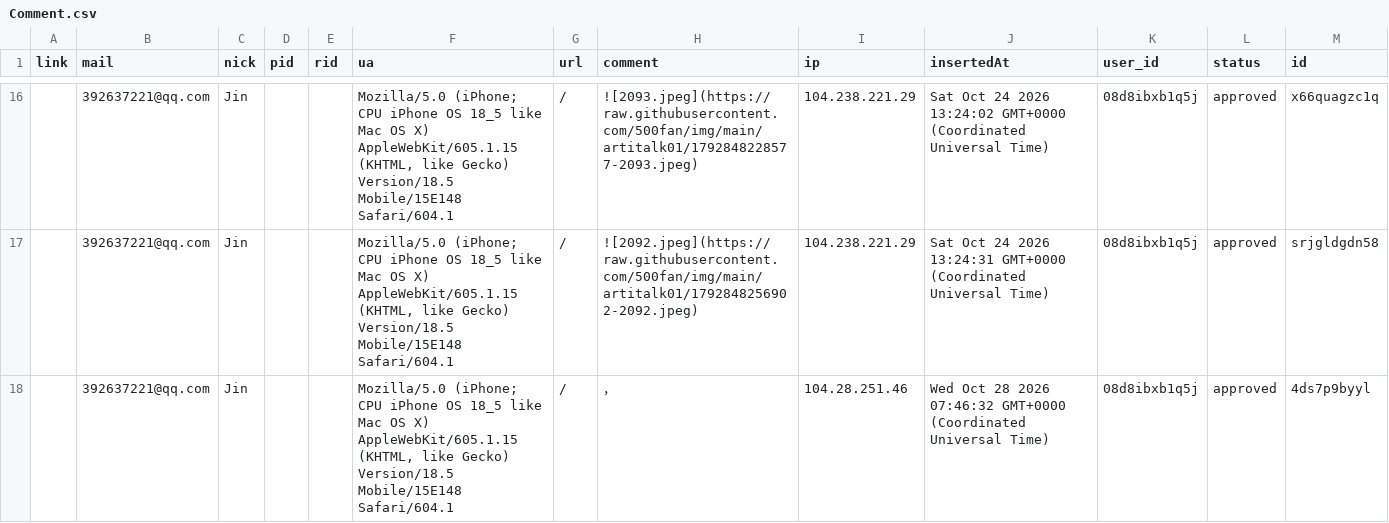
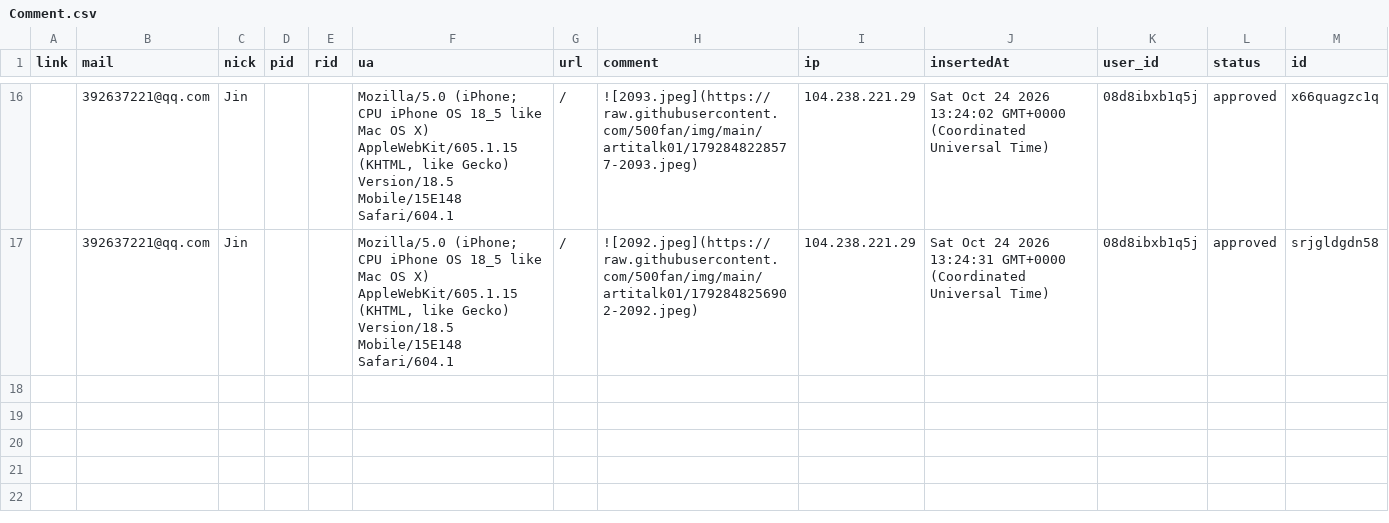
Before and after one commit to 501fan/img, a CSV file: artitalk01/Comment.csv, drawn as a sheet; only a part is shown, gaps mark what is left out; the diff names each change by its address in the sheet, - before the commit and + after, or states it on an @@ line.

Commit message:
feat(waline): update comment data

```diff
--- a/artitalk01/Comment.csv
+++ b/artitalk01/Comment.csv
-row 18:  | 392637221@qq.com | Jin |  |  | Mozilla/5.0 (iPhone; CPU iPhone OS 18_5 like Mac OS X) AppleWebKit/605.1.15 (KHTML, like Gecko) Version/18.5 Mobile/15E148 Safari/604.1 | / | ， | 104.28.251.46 | Wed Oct 28 2026 07:46:32 GMT+0000 (Coordinated Universal Time) | 08d8ibxb1q5j | approved | 4ds7p9byyl
```
